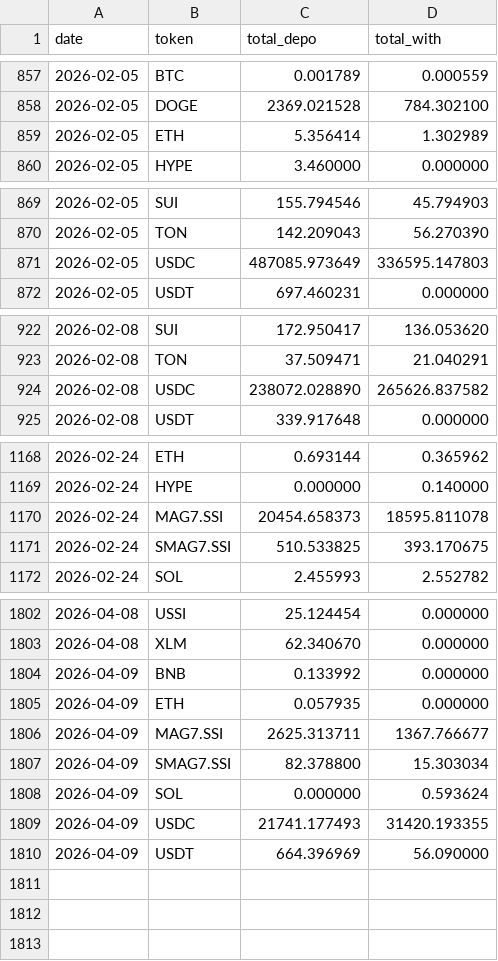
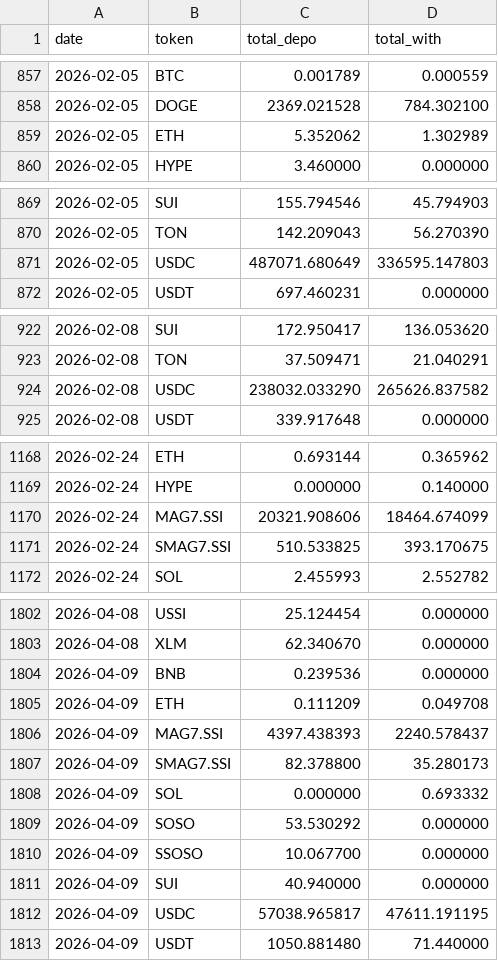
Before and after one commit to Eliasdegemu61/Fund-flow-sodex, a CSV file: daily_net_flows.csv, drawn as a sheet; only a part is shown, gaps mark what is left out; the diff covers the shown part only.

Commit message:
Update Sodex data: Thu Apr  9 11:04:31 UTC 2026

```diff
--- a/daily_net_flows.csv
+++ b/daily_net_flows.csv
@@ -858,3 +858,3 @@ date,token,total_depo,total_with
 2026-02-05,DOGE,2369.021528,784.302100
-2026-02-05,ETH,5.356414,1.302989
+2026-02-05,ETH,5.352062,1.302989
 2026-02-05,HYPE,3.460000,0.000000
@@ -870,3 +870,3 @@ date,token,total_depo,total_with
 2026-02-05,TON,142.209043,56.270390
-2026-02-05,USDC,487085.973649,336595.147803
+2026-02-05,USDC,487071.680649,336595.147803
 2026-02-05,USDT,697.460231,0.000000
@@ -923,3 +923,3 @@ date,token,total_depo,total_with
 2026-02-08,TON,37.509471,21.040291
-2026-02-08,USDC,238072.028890,265626.837582
+2026-02-08,USDC,238032.033290,265626.837582
 2026-02-08,USDT,339.917648,0.000000
@@ -1169,3 +1169,3 @@ date,token,total_depo,total_with
 2026-02-24,HYPE,0.000000,0.140000
-2026-02-24,MAG7.SSI,20454.658373,18595.811078
+2026-02-24,MAG7.SSI,20321.908606,18464.674099
 2026-02-24,SMAG7.SSI,510.533825,393.170675
@@ -1803,8 +1803,11 @@ date,token,total_depo,total_with
 2026-04-08,XLM,62.340670,0.000000
-2026-04-09,BNB,0.133992,0.000000
-2026-04-09,ETH,0.057935,0.000000
-2026-04-09,MAG7.SSI,2625.313711,1367.766677
-2026-04-09,SMAG7.SSI,82.378800,15.303034
-2026-04-09,SOL,0.000000,0.593624
-2026-04-09,USDC,21741.177493,31420.193355
-2026-04-09,USDT,664.396969,56.090000
+2026-04-09,BNB,0.239536,0.000000
+2026-04-09,ETH,0.111209,0.049708
+2026-04-09,MAG7.SSI,4397.438393,2240.578437
+2026-04-09,SMAG7.SSI,82.378800,35.280173
+2026-04-09,SOL,0.000000,0.693332
+2026-04-09,SOSO,53.530292,0.000000
+2026-04-09,SSOSO,10.067700,0.000000
+2026-04-09,SUI,40.940000,0.000000
+2026-04-09,USDC,57038.965817,47611.191195
+2026-04-09,USDT,1050.881480,71.440000
```
Also changed, not shown: 1 edited cell elsewhere in this file, overall_sodex_totals.csv.
